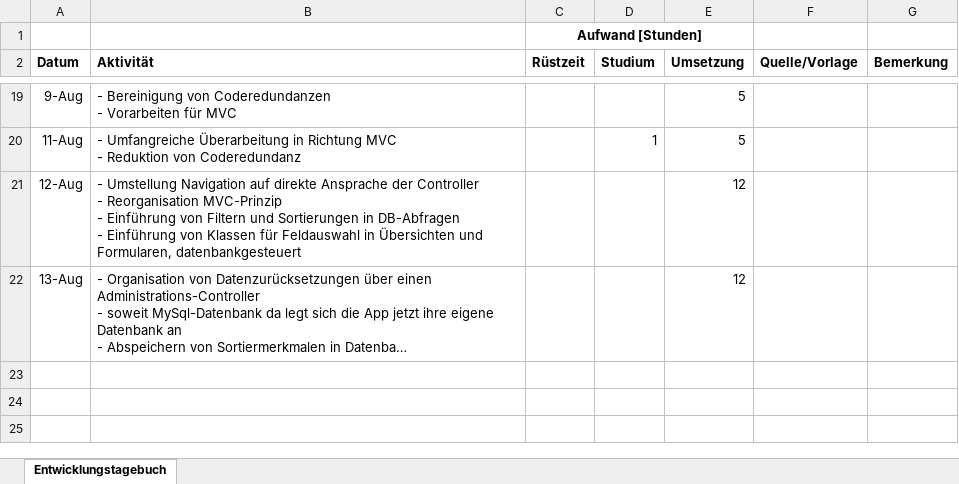
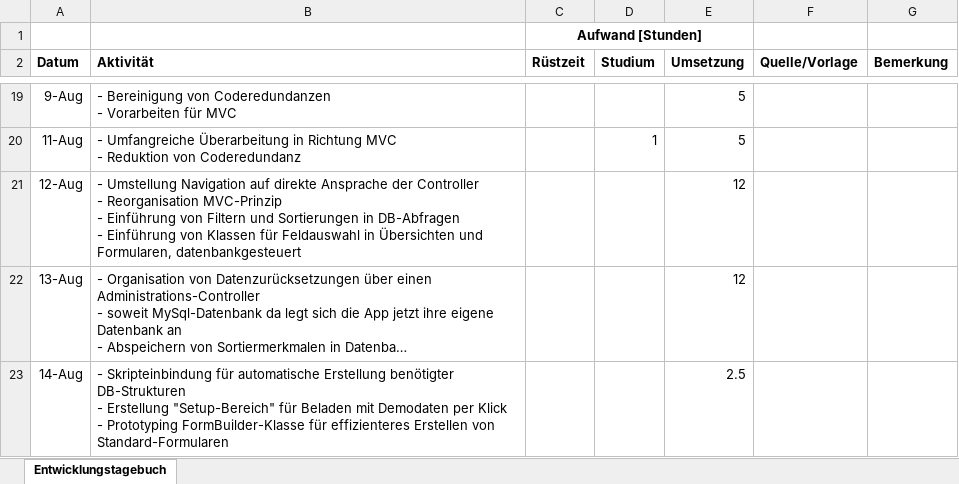
Before and after one commit to TSchipper/Sportverbaende, an Excel workbook: doc/Tagebuch.xlsx, sheet Entwicklungstagebuch, drawn as a sheet; only a part is shown, gaps mark what is left out; long unchanged cells end in …; values as stored, in another font and other column widths than the file's, no borders; ↵ is a line break in a cell; the diff names each change by its address in the sheet, - before the commit and + after, or states it on an @@ line.

Commit message:
Auto Setup mit Demo-Daten, Prototyping FormBuilder
- Skripteinbindung für automatische Erstellung benötigter DB-Strukturen
- Erstellung "Setup-Bereich" für Beladen mit Demodaten per Klick
- Prototyping FormBuilder-Klasse für effizienteres Erstellen von Standard-Formularen

```diff
--- a/doc/Tagebuch.xlsx (sheet Entwicklungstagebuch)
+++ b/doc/Tagebuch.xlsx (sheet Entwicklungstagebuch)
+row 23: 14-Aug | - Skripteinbindung für automatische Erstellung benötigter DB-Strukturen ↵ - Erstellung "Setup-Bereich" für Beladen mit Demodaten per Klick ↵ - Prototyping FormBuilder-Klasse für effizienteres Erstellen von Standard-Formularen |  |  | 2.5
```
Also changed, not shown: 17 other files.
